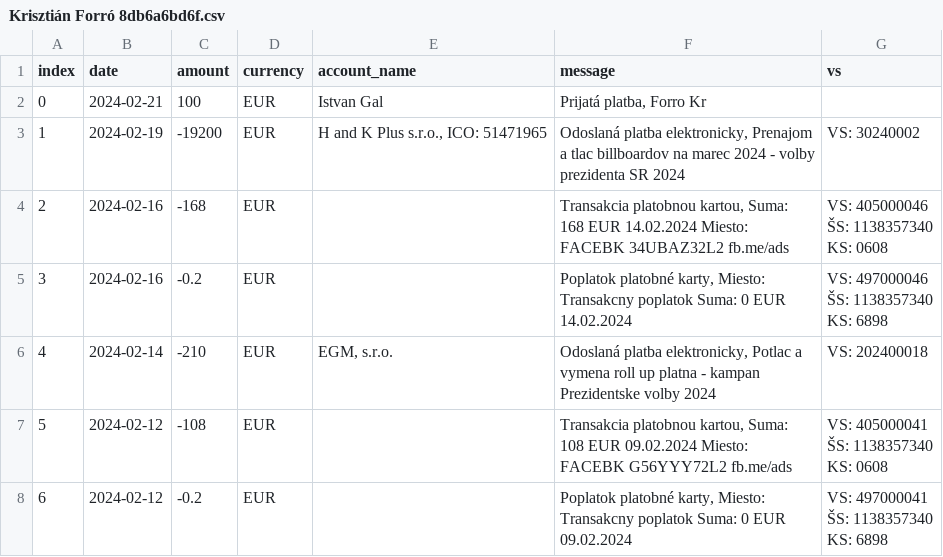
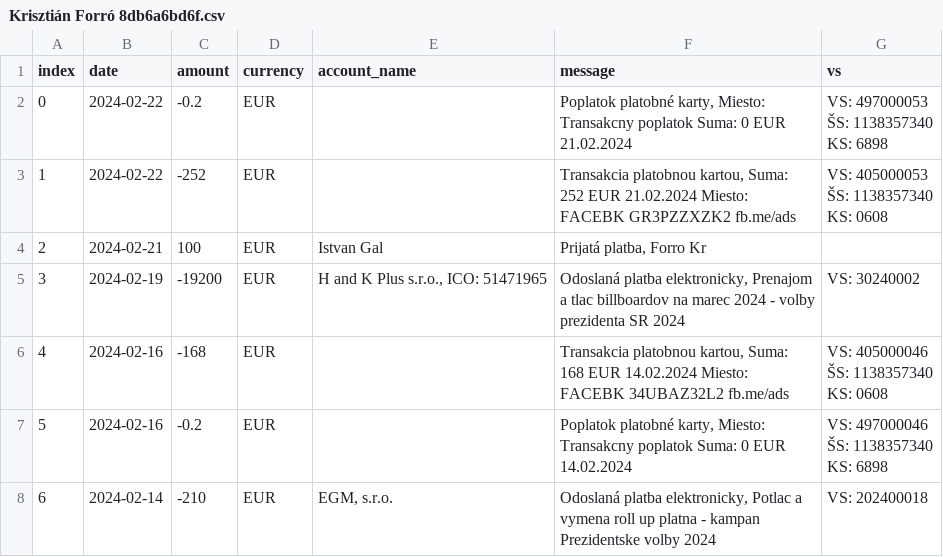
Before and after one commit to matusv/presidential-elections-slovakia-2024, a CSV file: accounts/Krisztián Forró 8db6a6bd6f.csv, drawn as a sheet; only a part is shown; the shorter side is filled out with more unchanged rows; addresses are those after the commit; ↵ is a line break in a cell; the diff names each change by its address in the sheet, - before the commit and + after, or states it on an @@ line.

```diff
--- a/accounts/Krisztián Forró 8db6a6bd6f.csv
+++ b/accounts/Krisztián Forró 8db6a6bd6f.csv
+row 2: 0 | 2024-02-22 | -0.2 | EUR |  | Poplatok platobné karty, Miesto: Transakcny poplatok Suma: 0 EUR 21.02.2024 | VS: 497000053 ↵ ŠS: 1138357340 ↵ KS: 6898
+row 3: 1 | 2024-02-22 | -252 | EUR |  | Transakcia platobnou kartou, Suma: 252 EUR 21.02.2024 Miesto: FACEBK GR3PZZXZK2 fb.me/ads | VS: 405000053 ↵ ŠS: 1138357340 ↵ KS: 0608
@@ column A (index) renumbered from row 4 down @@
```
Also changed, not shown: accounts/Ivan Korčok 5206616575.csv, accounts/Ján Kubiš 5206988483.csv, 6 other files.
